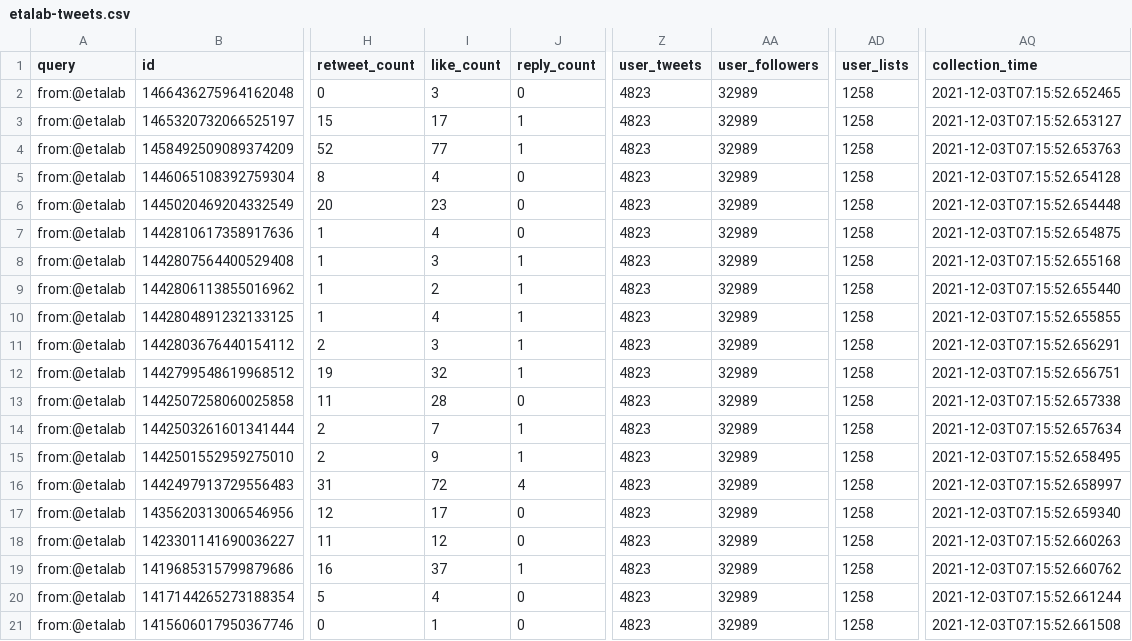
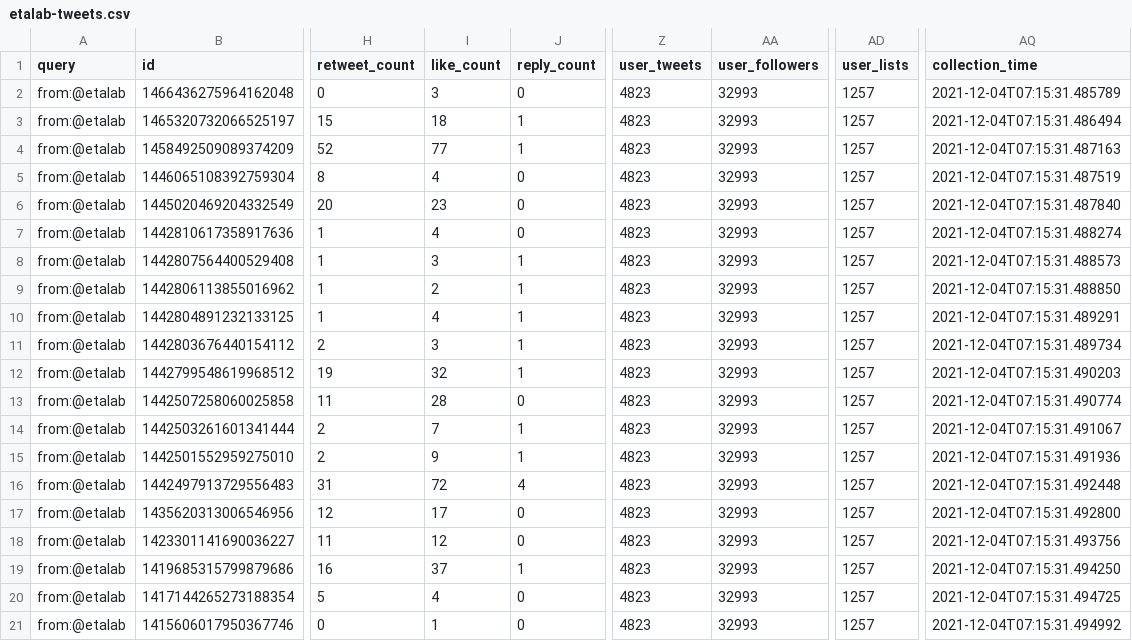
Before and after one commit to taniki/datagouvfr-tweets, a CSV file: etalab-tweets.csv, drawn as a sheet; only a part is shown, gaps mark what is left out; the diff names each change by its address in the sheet, - before the commit and + after, or states it on an @@ line.

```diff
--- a/etalab-tweets.csv
+++ b/etalab-tweets.csv
-AA2:AA21 (user_followers): 32989
+AA2:AA21 (user_followers): 32993
-AD2:AD21 (user_lists): 1258
+AD2:AD21 (user_lists): 1257
-AQ2 (collection_time): 2021-12-03T07:15:52.652465
+AQ2 (collection_time): 2021-12-04T07:15:31.485789
-I3 (like_count): 17
+I3 (like_count): 18
-AQ3 (collection_time): 2021-12-03T07:15:52.653127
+AQ3 (collection_time): 2021-12-04T07:15:31.486494
-AQ4 (collection_time): 2021-12-03T07:15:52.653763
+AQ4 (collection_time): 2021-12-04T07:15:31.487163
-AQ5 (collection_time): 2021-12-03T07:15:52.654128
+AQ5 (collection_time): 2021-12-04T07:15:31.487519
-AQ6 (collection_time): 2021-12-03T07:15:52.654448
+AQ6 (collection_time): 2021-12-04T07:15:31.487840
-AQ7 (collection_time): 2021-12-03T07:15:52.654875
+AQ7 (collection_time): 2021-12-04T07:15:31.488274
-AQ8 (collection_time): 2021-12-03T07:15:52.655168
+AQ8 (collection_time): 2021-12-04T07:15:31.488573
-AQ9 (collection_time): 2021-12-03T07:15:52.655440
+AQ9 (collection_time): 2021-12-04T07:15:31.488850
-AQ10 (collection_time): 2021-12-03T07:15:52.655855
+AQ10 (collection_time): 2021-12-04T07:15:31.489291
-AQ11 (collection_time): 2021-12-03T07:15:52.656291
+AQ11 (collection_time): 2021-12-04T07:15:31.489734
-AQ12 (collection_time): 2021-12-03T07:15:52.656751
+AQ12 (collection_time): 2021-12-04T07:15:31.490203
-AQ13 (collection_time): 2021-12-03T07:15:52.657338
+AQ13 (collection_time): 2021-12-04T07:15:31.490774
-AQ14 (collection_time): 2021-12-03T07:15:52.657634
+AQ14 (collection_time): 2021-12-04T07:15:31.491067
-AQ15 (collection_time): 2021-12-03T07:15:52.658495
+AQ15 (collection_time): 2021-12-04T07:15:31.491936
-AQ16 (collection_time): 2021-12-03T07:15:52.658997
+AQ16 (collection_time): 2021-12-04T07:15:31.492448
-AQ17 (collection_time): 2021-12-03T07:15:52.659340
+AQ17 (collection_time): 2021-12-04T07:15:31.492800
-AQ18 (collection_time): 2021-12-03T07:15:52.660263
+AQ18 (collection_time): 2021-12-04T07:15:31.493756
-AQ19 (collection_time): 2021-12-03T07:15:52.660762
+AQ19 (collection_time): 2021-12-04T07:15:31.494250
-AQ20 (collection_time): 2021-12-03T07:15:52.661244
+AQ20 (collection_time): 2021-12-04T07:15:31.494725
-AQ21 (collection_time): 2021-12-03T07:15:52.661508
+AQ21 (collection_time): 2021-12-04T07:15:31.494992
```
